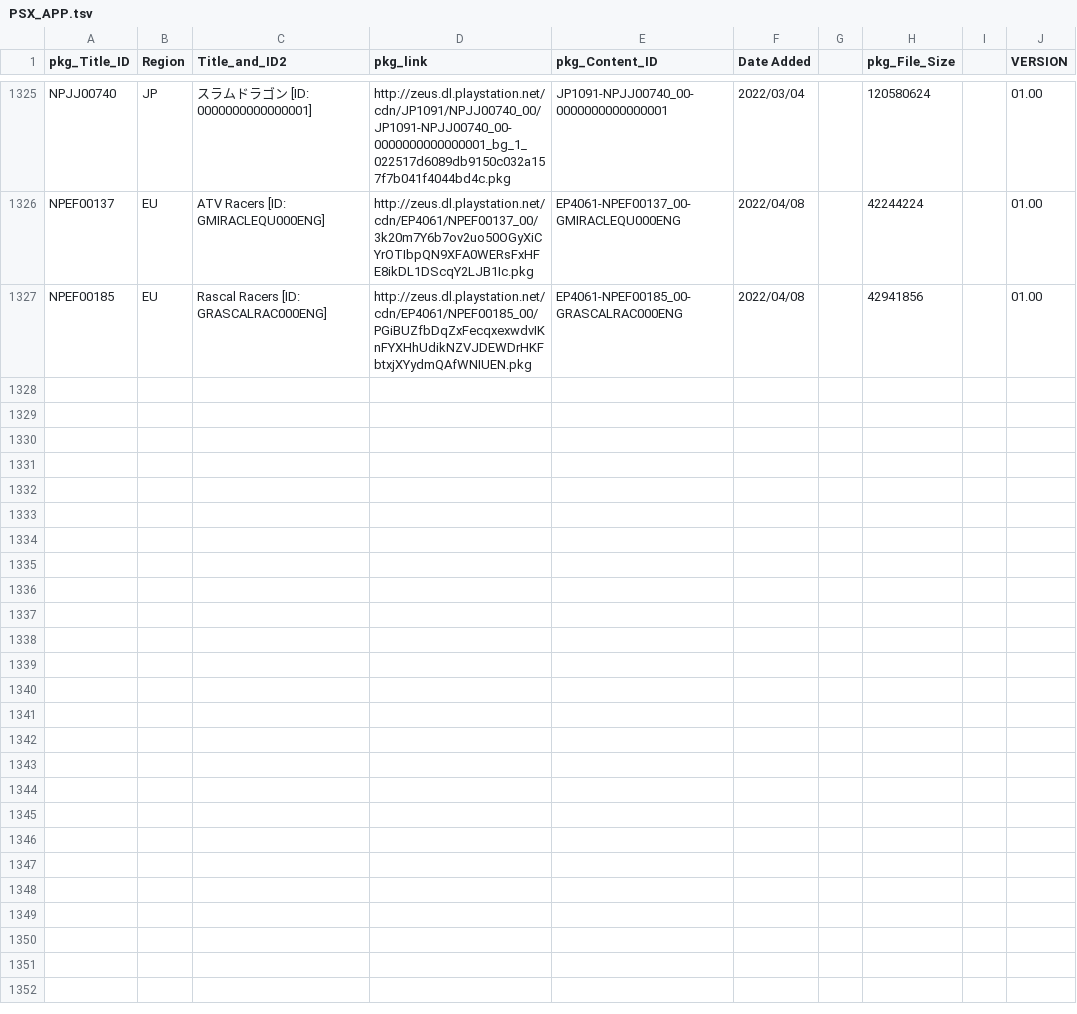
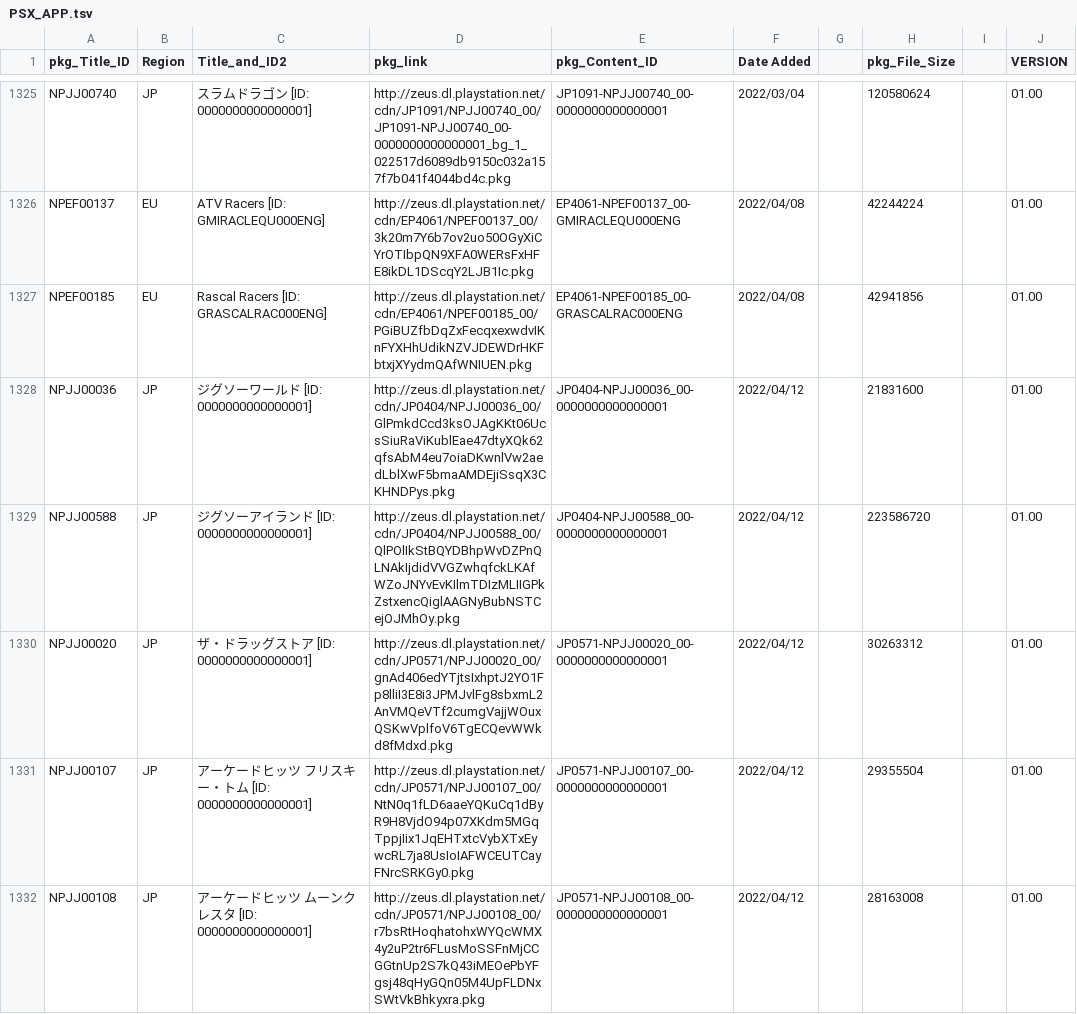
Before and after one commit to 1jtp8sobiu/NPS_JP, a TSV file: rearrange/PSX_APP.tsv, drawn as a sheet; only a part is shown, gaps mark what is left out; the diff covers the shown part only; the diff names each change by its address in the sheet, - before the commit and + after, or states it on an @@ line.

```diff
--- a/rearrange/PSX_APP.tsv
+++ b/rearrange/PSX_APP.tsv
+row 1328: NPJJ00036 | JP | ジグソーワールド [ID: 0000000000000001] | http://zeus.dl.playstation.net/cdn/JP0404/NPJJ00036_00/GlPmkdCcd3ksOJAgKKt06UcsSiuRaViKublEae47dtyXQk62qfsAbM4eu7oiaDKwnlVw2aedLblXwF5bmaAMDEjiSsqX3CKHNDPys.pkg | JP0404-NPJJ00036_00-0000000000000001 | 2022/04/12 |  | 21831600 |  | 01.00
+row 1329: NPJJ00588 | JP | ジグソーアイランド [ID: 0000000000000001] | http://zeus.dl.playstation.net/cdn/JP0404/NPJJ00588_00/QlPOlIkStBQYDBhpWvDZPnQLNAkIjdidVVGZwhqfckLKAfWZoJNYvEvKIlmTDIzMLIIGPkZstxencQiglAAGNyBubNSTCejOJMhOy.pkg | JP0404-NPJJ00588_00-0000000000000001 | 2022/04/12 |  | 223586720 |  | 01.00
+row 1330: NPJJ00020 | JP | ザ・ドラッグストア [ID: 0000000000000001] | http://zeus.dl.playstation.net/cdn/JP0571/NPJJ00020_00/gnAd406edYTjtsIxhptJ2YO1Fp8lliI3E8i3JPMJvlFg8sbxmL2AnVMQeVTf2cumgVajjWOuxQSKwVplfoV6TgECQevWWkd8fMdxd.pkg | JP0571-NPJJ00020_00-0000000000000001 | 2022/04/12 |  | 30263312 |  | 01.00
+row 1331: NPJJ00107 | JP | アーケードヒッツ フリスキー・トム [ID: 0000000000000001] | http://zeus.dl.playstation.net/cdn/JP0571/NPJJ00107_00/NtN0q1fLD6aaeYQKuCq1dByR9H8VjdO94p07XKdm5MGqTppjIix1JqEHTxtcVybXTxEywcRL7ja8UsIoIAFWCEUTCayFNrcSRKGy0.pkg | JP0571-NPJJ00107_00-0000000000000001 | 2022/04/12 |  | 29355504 |  | 01.00
+row 1332: NPJJ00108 | JP | アーケードヒッツ ムーンクレスタ [ID: 0000000000000001] | http://zeus.dl.playstation.net/cdn/JP0571/NPJJ00108_00/r7bsRtHoqhatohxWYQcWMX4y2uP2tr6FLusMoSSFnMjCCGGtnUp2S7kQ43iMEOePbYFgsj48qHyGQn05M4UpFLDNxSWtVkBhkyxra.pkg | JP0571-NPJJ00108_00-0000000000000001 | 2022/04/12 |  | 28163008 |  | 01.00
```
Also changed, not shown: 4 added rows elsewhere in this file, 5 other files.
